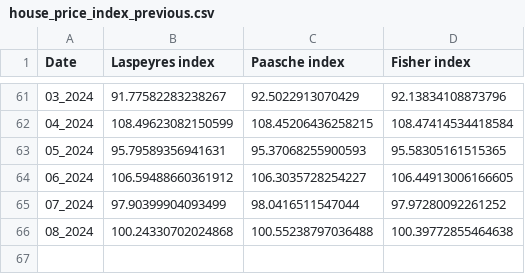
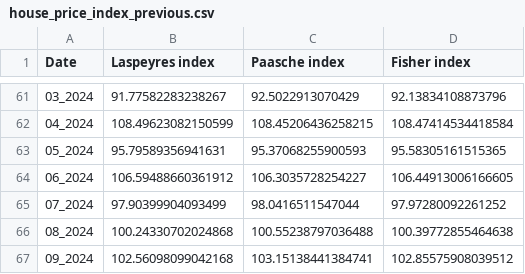
Before and after one commit to AshotGabrielyan/Real_estate_index_app, a CSV file: app_data/house_price_index_previous.csv, drawn as a sheet; only a part is shown, gaps mark what is left out; the diff names each change by its address in the sheet, - before the commit and + after, or states it on an @@ line.

```diff
--- a/app_data/house_price_index_previous.csv
+++ b/app_data/house_price_index_previous.csv
+row 67: 09_2024 | 102.56098099042168 | 103.15138441384741 | 102.85575908039512
```
Also changed, not shown: app_data/house_price_groupbied.csv, app_data/house_price_index_base.csv, 3 other files.
